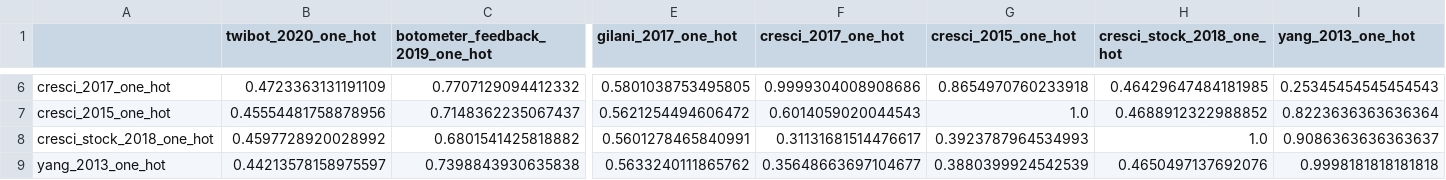
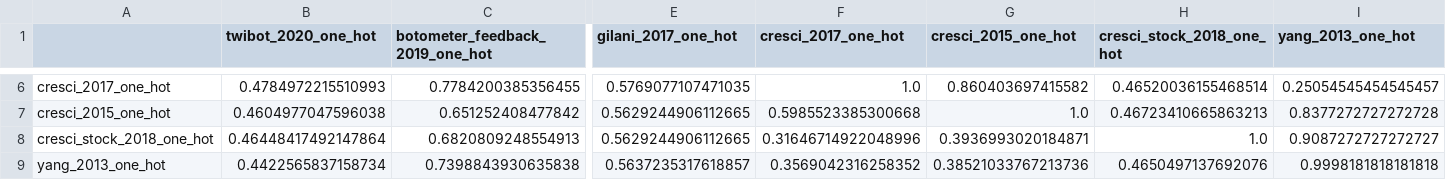
Before and after one commit to johnchrishays/bot-detection, a CSV file: tootoa_a3.csv, drawn as a sheet; only a part is shown, gaps mark what is left out; the diff covers the shown part only; the diff names each change by its address in the sheet, - before the commit and + after, or states it on an @@ line.

```diff
--- a/tootoa_a3.csv
+++ b/tootoa_a3.csv
-B6 (twibot_2020_one_hot): 0.4723363131191109
+B6 (twibot_2020_one_hot): 0.4784972215510993
-C6 (botometer_feedback_2019_one_hot): 0.7707129094412332
+C6 (botometer_feedback_2019_one_hot): 0.7784200385356455
-E6 (gilani_2017_one_hot): 0.5801038753495805
+E6 (gilani_2017_one_hot): 0.5769077107471035
-F6 (cresci_2017_one_hot): 0.9999304008908686
+F6 (cresci_2017_one_hot): 1.0
-G6 (cresci_2015_one_hot): 0.8654970760233918
+G6 (cresci_2015_one_hot): 0.860403697415582
-H6 (cresci_stock_2018_one_hot): 0.46429647484181985
+H6 (cresci_stock_2018_one_hot): 0.46520036155468514
-I6 (yang_2013_one_hot): 0.25345454545454543
+I6 (yang_2013_one_hot): 0.25054545454545457
-B7 (twibot_2020_one_hot): 0.45554481758878956
+B7 (twibot_2020_one_hot): 0.4604977047596038
-C7 (botometer_feedback_2019_one_hot): 0.7148362235067437
+C7 (botometer_feedback_2019_one_hot): 0.651252408477842
-E7 (gilani_2017_one_hot): 0.5621254494606472
+E7 (gilani_2017_one_hot): 0.5629244906112665
-F7 (cresci_2017_one_hot): 0.6014059020044543
+F7 (cresci_2017_one_hot): 0.5985523385300668
-H7 (cresci_stock_2018_one_hot): 0.4688912322988852
+H7 (cresci_stock_2018_one_hot): 0.46723410665863213
-I7 (yang_2013_one_hot): 0.8223636363636364
+I7 (yang_2013_one_hot): 0.8377272727272728
-B8 (twibot_2020_one_hot): 0.4597728920028992
+B8 (twibot_2020_one_hot): 0.46448417492147864
-C8 (botometer_feedback_2019_one_hot): 0.6801541425818882
+C8 (botometer_feedback_2019_one_hot): 0.6820809248554913
-E8 (gilani_2017_one_hot): 0.5601278465840991
+E8 (gilani_2017_one_hot): 0.5629244906112665
-F8 (cresci_2017_one_hot): 0.31131681514476617
+F8 (cresci_2017_one_hot): 0.31646714922048996
-G8 (cresci_2015_one_hot): 0.3923787964534993
+G8 (cresci_2015_one_hot): 0.3936993020184871
-I8 (yang_2013_one_hot): 0.9086363636363637
+I8 (yang_2013_one_hot): 0.9087272727272727
-B9 (twibot_2020_one_hot): 0.44213578158975597
+B9 (twibot_2020_one_hot): 0.4422565837158734
-E9 (gilani_2017_one_hot): 0.5633240111865762
+E9 (gilani_2017_one_hot): 0.5637235317618857
-F9 (cresci_2017_one_hot): 0.35648663697104677
+F9 (cresci_2017_one_hot): 0.3569042316258352
-G9 (cresci_2015_one_hot): 0.3880399924542539
+G9 (cresci_2015_one_hot): 0.38521033767213736
```
Also changed, not shown: 29 edited cells elsewhere in this file, botometer_tootoa_a3.csv, botometer_tootoa_f3.csv, 9 other files.
